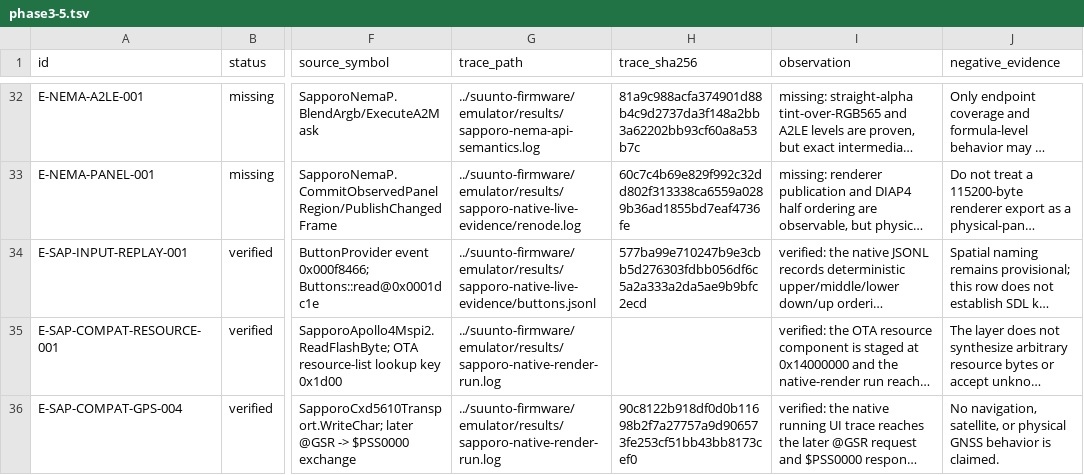
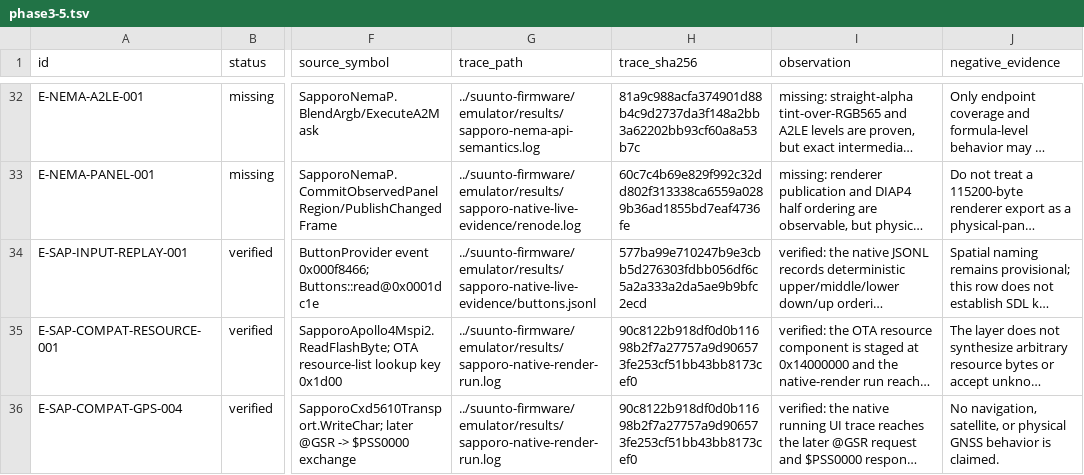
Before and after one commit to palmsnipe/suunto-emu, a TSV file: plans/evidence/phase3-5.tsv, drawn as a sheet; only a part is shown, gaps mark what is left out; long unchanged cells end in …; the diff names each change by its address in the sheet, - before the commit and + after, or states it on an @@ line.

Commit message:
Repair Phase 3-5 evidence validation

```diff
--- a/plans/evidence/phase3-5.tsv
+++ b/plans/evidence/phase3-5.tsv
-H35 (trace_sha256): (empty)
+H35 (trace_sha256): 90c8122b918df0d0b11698b2f7a27757a9d906573fe253cf51bb43bb8173cef0
```
Also changed, not shown: 1 other file.
